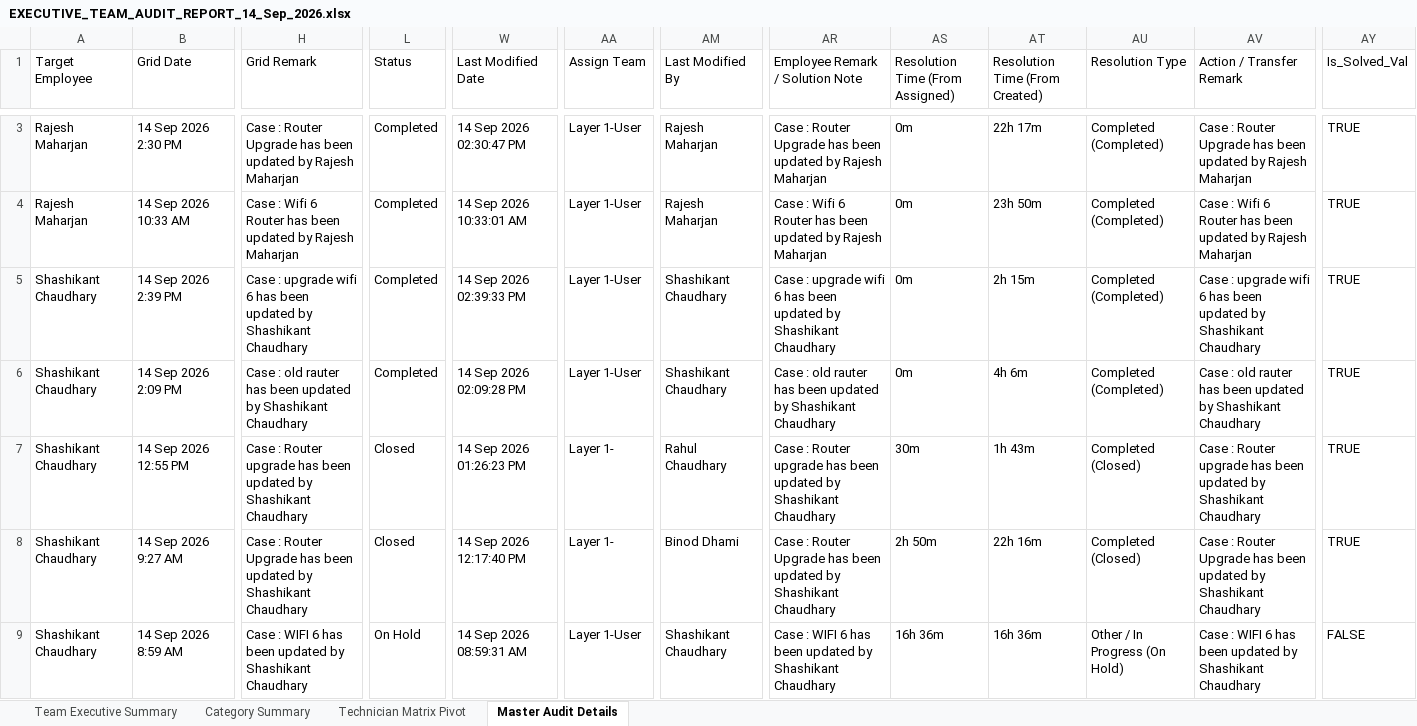
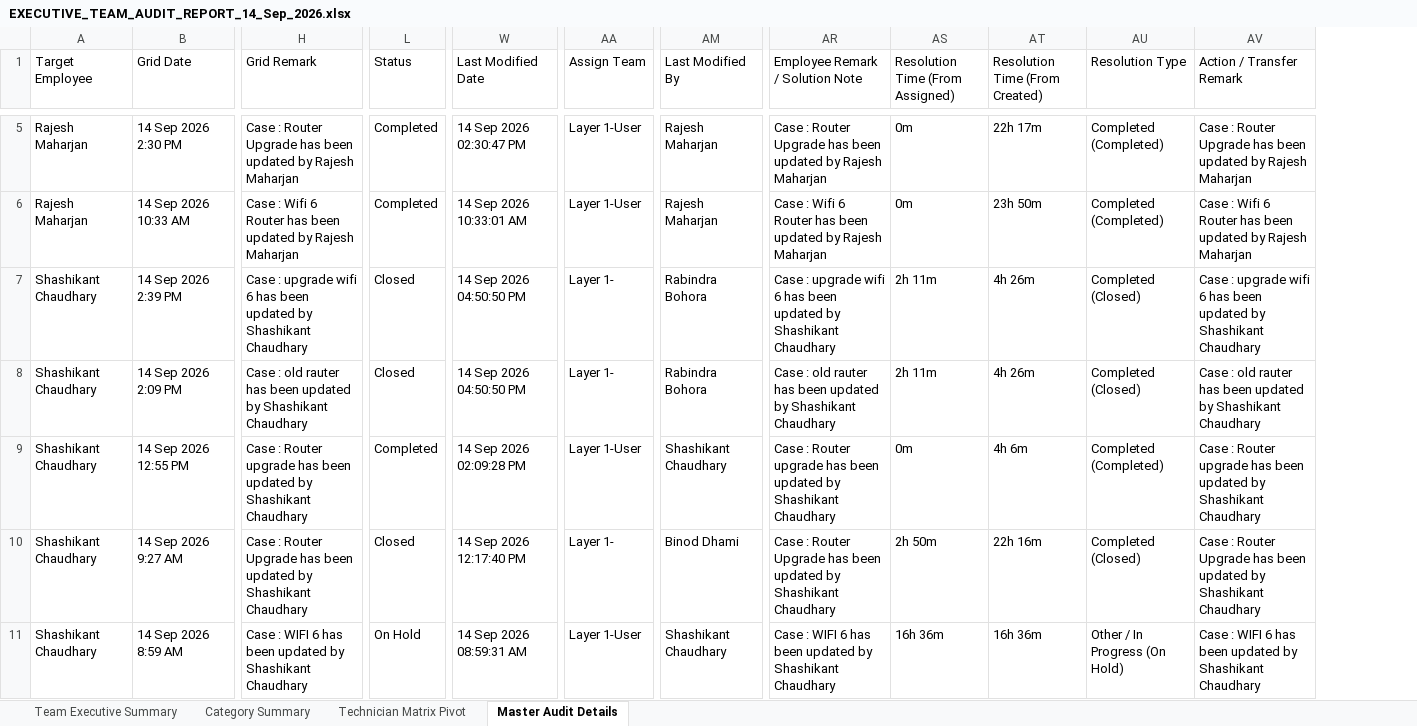
Before and after one commit to pradeepneupane10/employee-audit-app, an Excel workbook: EXECUTIVE_TEAM_AUDIT_REPORT_14_Sep_2026.xlsx, sheet Master Audit Details, drawn as a sheet; only a part is shown, gaps mark what is left out; values as stored, in another font and other column widths than the file's, no cell formats; removed rows and columns are numbered as before the commit, all else as after; rows hold the shown columns only; the diff covers the shown part only; the diff names each change by its address in the sheet, - before the commit and + after, or states it on an @@ line.

```diff
--- a/EXECUTIVE_TEAM_AUDIT_REPORT_14_Sep_2026.xlsx (sheet Master Audit Details)
+++ b/EXECUTIVE_TEAM_AUDIT_REPORT_14_Sep_2026.xlsx (sheet Master Audit Details)
-column AY (Is_Solved_Val), rows 3-6: all TRUE; rows 8-9: TRUE | FALSE
-L7 (Status): Completed
+L7 (Status): Closed
-W7 (Last Modified Date): 14 Sep 2026 02:39:33 PM
+W7 (Last Modified Date): 14 Sep 2026 04:50:50 PM
-AA7 (Assign Team): Layer 1-User
+AA7 (Assign Team): Layer 1-
-AM7 (Last Modified By): Shashikant Chaudhary
+AM7 (Last Modified By): Rabindra Bohora
-AS7 (Resolution Time (From Assigned)): 0m
+AS7 (Resolution Time (From Assigned)): 2h 11m
-AT7 (Resolution Time (From Created)): 2h 15m
+AT7 (Resolution Time (From Created)): 4h 26m
-AU7 (Resolution Type): Completed (Completed)
+AU7 (Resolution Type): Completed (Closed)
+row 8: Shashikant Chaudhary | 14 Sep 2026 2:09 PM | Case : old rauter has been updated by Shashikant Chaudhary | Closed | 14 Sep 2026 04:50:50 PM | Layer 1- | Rabindra Bohora | Case : old rauter has been updated by Shashikant Chaudhary | 2h 11m | 4h 26m | Completed (Closed) | Case : old rauter has been updated by Shashikant Chaudhary
-B9 (Grid Date): 14 Sep 2026 2:09 PM
+B9 (Grid Date): 14 Sep 2026 12:55 PM
-H9 (Grid Remark): Case : old rauter has been…
+H9 (Grid Remark): Case : Router upgrade has been…
-AR9 (Employee Remark / Solution Note): Case : old rauter has been…
+AR9 (Employee Remark / Solution Note): Case : Router upgrade has been…
-AV9 (Action / Transfer Remark): Case : old rauter has been…
+AV9 (Action / Transfer Remark): Case : Router upgrade has been…
-row 7: Shashikant Chaudhary | 14 Sep 2026 12:55 PM | Case : Router upgrade has been updated by Shashikant Chaudhary | Closed | 14 Sep 2026 01:26:23 PM | Layer 1- | Rahul Chaudhary | Case : Router upgrade has been updated by Shashikant Chaudhary | 30m | 1h 43m | Completed (Closed) | Case : Router upgrade has been updated by Shashikant Chaudhary | TRUE
```
Also changed, not shown: 8 added rows, 3 removed rows, 4 moved rows and 29 edited cells elsewhere in this sheet, sheet Technician Matrix Pivot, sheet Category Summary, sheet Team Executive Summary, cell formats, audit_report_ALL_TEAM_14_Sep_2026.xlsx, audit_report_ALL_TEAM_14_Sep_2026_VERIFIED.xlsx.
